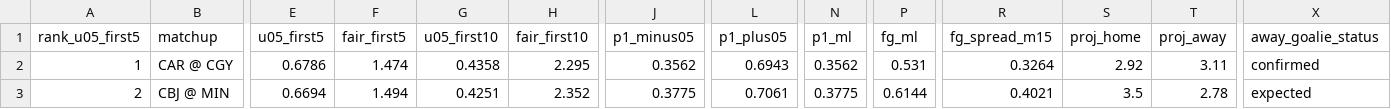
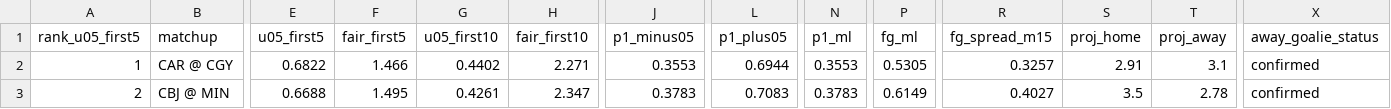
Before and after one commit to Moneyg604/nhl-early-goal, a CSV file: docs/days/2026-10-18.csv, drawn as a sheet; only a part is shown, gaps mark what is left out; the diff names each change by its address in the sheet, - before the commit and + after, or states it on an @@ line.

```diff
--- a/docs/days/2026-10-18.csv
+++ b/docs/days/2026-10-18.csv
-E2 (u05_first5): 0.6786
+E2 (u05_first5): 0.6822
-F2 (fair_first5): 1.474
+F2 (fair_first5): 1.466
-G2 (u05_first10): 0.4358
+G2 (u05_first10): 0.4402
-H2 (fair_first10): 2.295
+H2 (fair_first10): 2.271
-J2 (p1_minus05): 0.3562
+J2 (p1_minus05): 0.3553
-L2 (p1_plus05): 0.6943
+L2 (p1_plus05): 0.6944
-N2 (p1_ml): 0.3562
+N2 (p1_ml): 0.3553
-P2 (fg_ml): 0.531
+P2 (fg_ml): 0.5305
-R2 (fg_spread_m15): 0.3264
+R2 (fg_spread_m15): 0.3257
-S2 (proj_home): 2.92
+S2 (proj_home): 2.91
-T2 (proj_away): 3.11
+T2 (proj_away): 3.1
-E3 (u05_first5): 0.6694
+E3 (u05_first5): 0.6688
-F3 (fair_first5): 1.494
+F3 (fair_first5): 1.495
-G3 (u05_first10): 0.4251
+G3 (u05_first10): 0.4261
-H3 (fair_first10): 2.352
+H3 (fair_first10): 2.347
-J3 (p1_minus05): 0.3775
+J3 (p1_minus05): 0.3783
-L3 (p1_plus05): 0.7061
+L3 (p1_plus05): 0.7083
-N3 (p1_ml): 0.3775
+N3 (p1_ml): 0.3783
-P3 (fg_ml): 0.6144
+P3 (fg_ml): 0.6149
-R3 (fg_spread_m15): 0.4021
+R3 (fg_spread_m15): 0.4027
-X3 (away_goalie_status): expected
+X3 (away_goalie_status): confirmed
```
Also changed, not shown: docs/days/2026-10-19.csv, docs/days/2026-10-20.csv, 29 other files.
